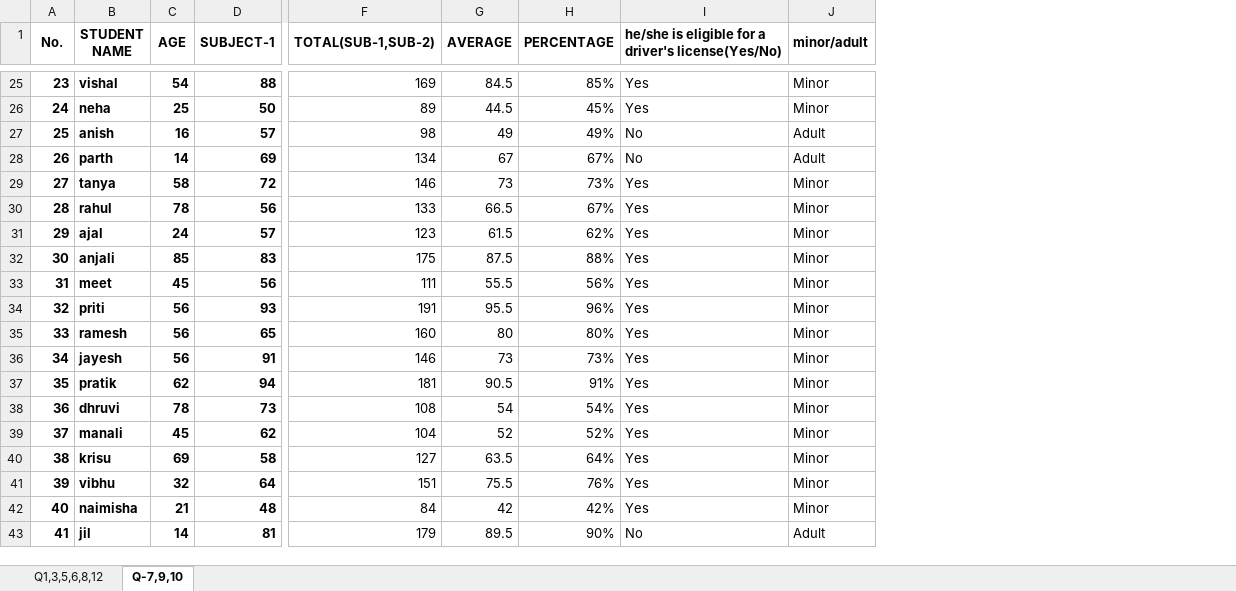
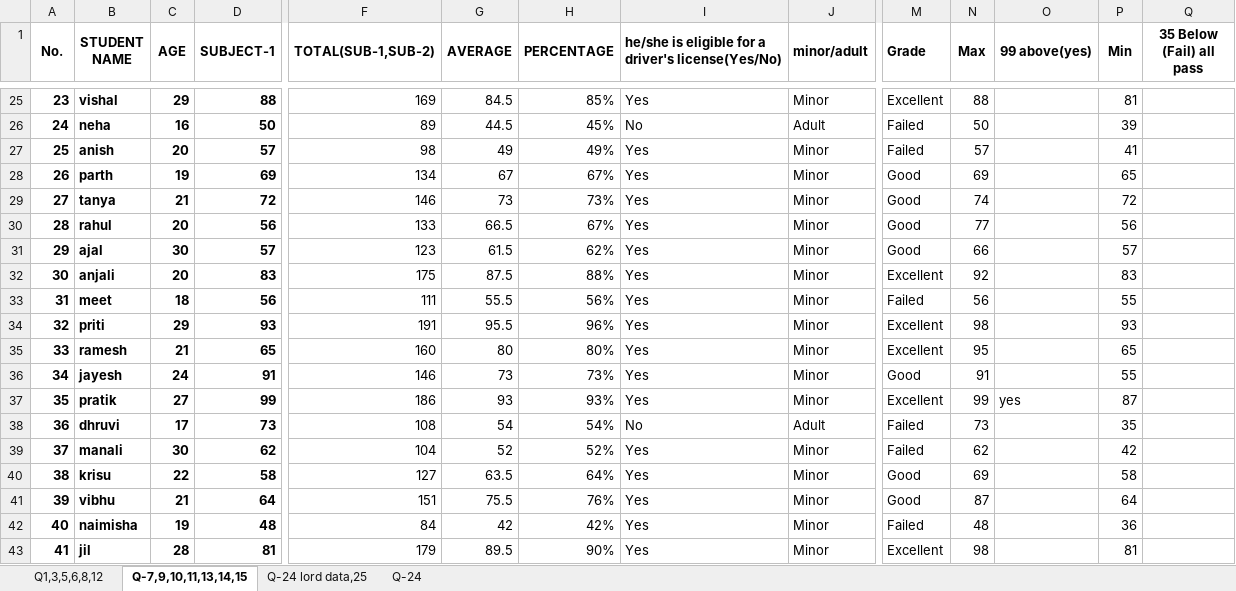
Before and after one commit to pateljay2114/jay_patel, an Excel workbook: Excel/Assignment/assignment.xlsx, sheet Q-7,9,10,11,13,14,15, drawn as a sheet; only a part is shown, gaps mark what is left out; values as stored, in another font and other column widths than the file's, no borders; conditional formats not drawn; the diff covers the shown part only; the diff names each change by its address in the sheet, - before the commit and + after, or states it on an @@ line.

```diff
--- a/Excel/Assignment/assignment.xlsx (sheet Q-7,9,10,11,13,14,15)
+++ b/Excel/Assignment/assignment.xlsx (sheet Q-7,9,10,11,13,14,15)
-sheet tab: Q-7,9,10
+sheet tab: Q-7,9,10,11,13,14,15
+sheet tab: Q-24 lord data,25
+sheet tab: Q-24
+column M (Grade), rows 25-43: Excellent | Failed | Failed | Good | Good | Good | Good | Excellent | Failed | Excellent | Excellent | Good | Excellent | Failed | Failed | Good | Good | Failed | Excellent
+column N (Max), rows 25-43: 88 | 50 | 57 | 69 | 74 | 77 | 66 | 92 | 56 | 98 | 95 | 91 | 99 | 73 | 62 | 69 | 87 | 48 | 98
+column O (99 above(yes)), row 37: yes
+column P (Min), rows 25-43: 81 | 39 | 41 | 65 | 72 | 56 | 57 | 83 | 55 | 93 | 65 | 55 | 87 | 35 | 42 | 58 | 64 | 36 | 81
+column Q (35 Below (Fail) all pass), empty
-C25 (AGE): 54
+C25 (AGE): 29
-C26 (AGE): 25
+C26 (AGE): 16
-I26: Yes
+I26: No
-J26 (minor/adult): Minor
+J26 (minor/adult): Adult
-C27 (AGE): 16
+C27 (AGE): 20
-I27:I28: No
+I27:I28: Yes
-J27:J28 (minor/adult): Adult
+J27:J28 (minor/adult): Minor
-C28 (AGE): 14
+C28 (AGE): 19
-C29 (AGE): 58
+C29 (AGE): 21
-C30 (AGE): 78
+C30 (AGE): 20
-C31 (AGE): 24
+C31 (AGE): 30
-C32 (AGE): 85
+C32 (AGE): 20
-C33 (AGE): 45
+C33 (AGE): 18
-C34 (AGE): 56
+C34 (AGE): 29
-C35 (AGE): 56
+C35 (AGE): 21
-C36 (AGE): 56
+C36 (AGE): 24
-C37 (AGE): 62
+C37 (AGE): 27
-D37 (SUBJECT-1): 94
+D37 (SUBJECT-1): 99
-F37 (TOTAL(SUB-1,SUB-2)): 181
+F37 (TOTAL(SUB-1,SUB-2)): 186
-G37 (AVERAGE): 90.5
+G37 (AVERAGE): 93
-H37 (PERCENTAGE): 91%
+H37 (PERCENTAGE): 93%
-C38 (AGE): 78
+C38 (AGE): 17
-I38: Yes
+I38: No
-J38 (minor/adult): Minor
+J38 (minor/adult): Adult
-C39 (AGE): 45
+C39 (AGE): 30
-C40 (AGE): 69
+C40 (AGE): 22
-C41 (AGE): 32
+C41 (AGE): 21
-C42 (AGE): 21
+C42 (AGE): 19
-C43 (AGE): 14
+C43 (AGE): 28
-I43: No
+I43: Yes
-J43 (minor/adult): Adult
+J43 (minor/adult): Minor
```
Also changed, not shown: 64 edited cells elsewhere in this sheet.
